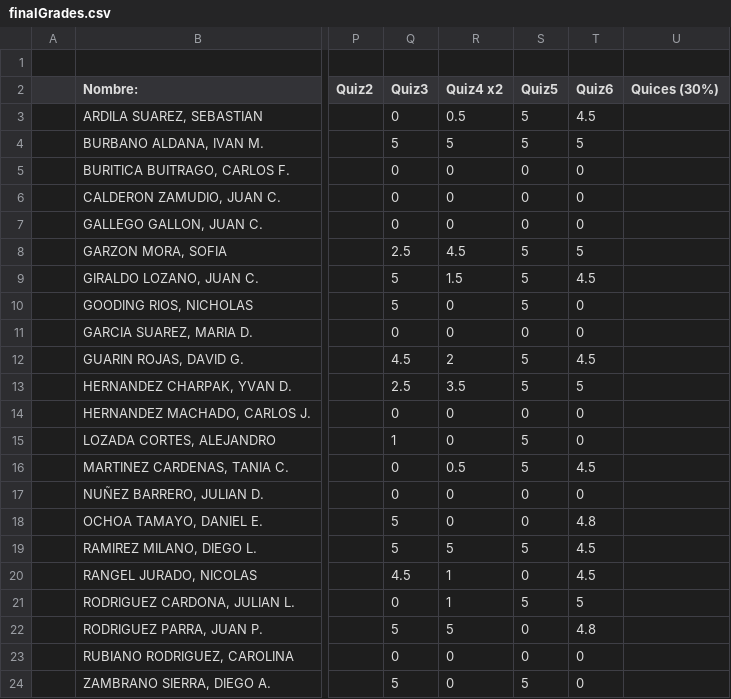
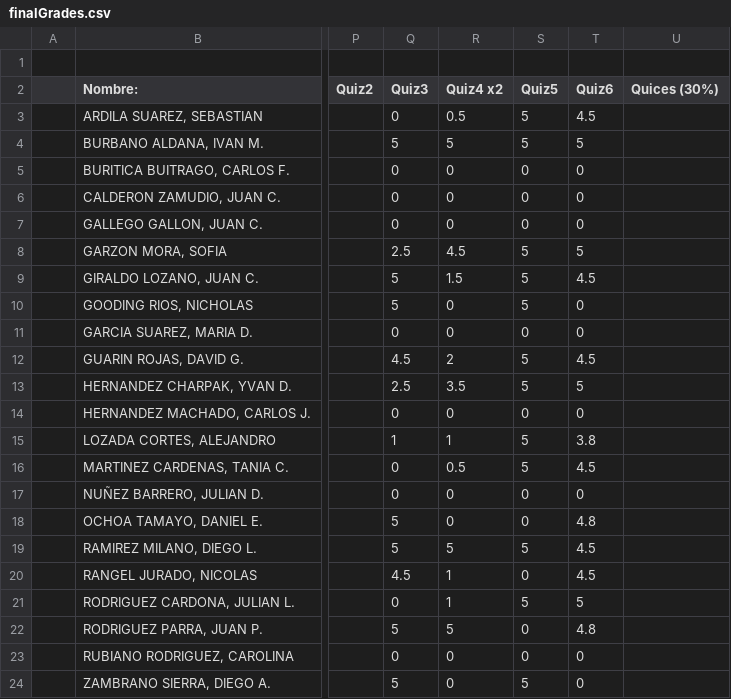
Before and after one commit to ComputoCienciasUniandes/HerramientasComputacionales, a CSV file: Grades/2015-1/S2/finalGrades.csv, drawn as a sheet; only a part is shown, gaps mark what is left out; the diff names each change by its address in the sheet, - before the commit and + after, or states it on an @@ line.

Commit message:
update lozada

```diff
--- a/Grades/2015-1/S2/finalGrades.csv
+++ b/Grades/2015-1/S2/finalGrades.csv
-R15 (Quiz4 x2): 0
+R15 (Quiz4 x2): 1
-T15 (Quiz6): 0
+T15 (Quiz6): 3.8
```
